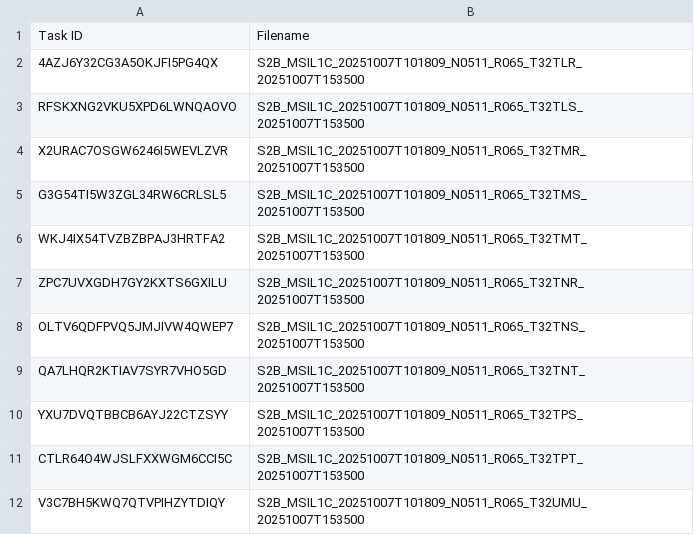
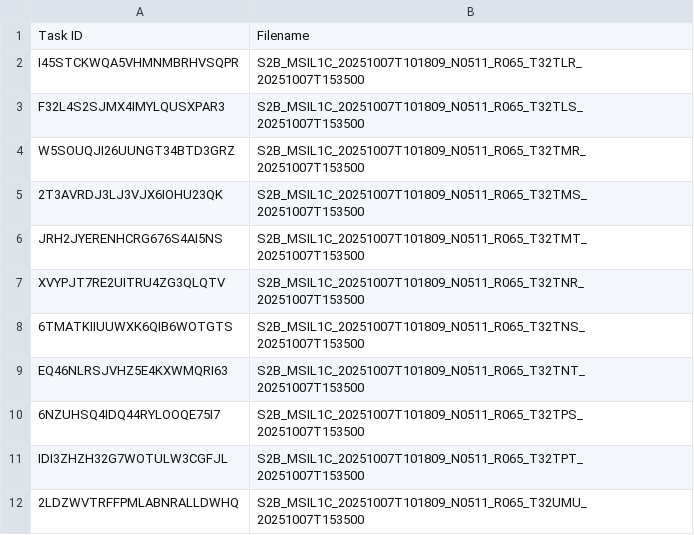
Before and after one commit to swisstopo/topo-satromo-v2, a CSV file: processing/running_tasks.csv, drawn as a sheet.

Commit message:
Processing files done

```diff
--- a/processing/running_tasks.csv
+++ b/processing/running_tasks.csv
@@ -1,12 +1,12 @@
 Task ID,Filename
-4AZJ6Y32CG3A5OKJFI5PG4QX,S2B_MSIL1C_20251007T101809_N0511_R065_T32TLR_20251007T153500
-RFSKXNG2VKU5XPD6LWNQAOVO,S2B_MSIL1C_20251007T101809_N0511_R065_T32TLS_20251007T153500
-X2URAC7OSGW6246I5WEVLZVR,S2B_MSIL1C_20251007T101809_N0511_R065_T32TMR_20251007T153500
-G3G54TI5W3ZGL34RW6CRLSL5,S2B_MSIL1C_20251007T101809_N0511_R065_T32TMS_20251007T153500
-WKJ4IX54TVZBZBPAJ3HRTFA2,S2B_MSIL1C_20251007T101809_N0511_R065_T32TMT_20251007T153500
-ZPC7UVXGDH7GY2KXTS6GXILU,S2B_MSIL1C_20251007T101809_N0511_R065_T32TNR_20251007T153500
-OLTV6QDFPVQ5JMJIVW4QWEP7,S2B_MSIL1C_20251007T101809_N0511_R065_T32TNS_20251007T153500
-QA7LHQR2KTIAV7SYR7VHO5GD,S2B_MSIL1C_20251007T101809_N0511_R065_T32TNT_20251007T153500
-YXU7DVQTBBCB6AYJ22CTZSYY,S2B_MSIL1C_20251007T101809_N0511_R065_T32TPS_20251007T153500
-CTLR64O4WJSLFXXWGM6CCI5C,S2B_MSIL1C_20251007T101809_N0511_R065_T32TPT_20251007T153500
-V3C7BH5KWQ7QTVPIHZYTDIQY,S2B_MSIL1C_20251007T101809_N0511_R065_T32UMU_20251007T153500
+I45STCKWQA5VHMNMBRHVSQPR,S2B_MSIL1C_20251007T101809_N0511_R065_T32TLR_20251007T153500
+F32L4S2SJMX4IMYLQUSXPAR3,S2B_MSIL1C_20251007T101809_N0511_R065_T32TLS_20251007T153500
+W5SOUQJI26UUNGT34BTD3GRZ,S2B_MSIL1C_20251007T101809_N0511_R065_T32TMR_20251007T153500
+2T3AVRDJ3LJ3VJX6IOHU23QK,S2B_MSIL1C_20251007T101809_N0511_R065_T32TMS_20251007T153500
+JRH2JYERENHCRG676S4AI5NS,S2B_MSIL1C_20251007T101809_N0511_R065_T32TMT_20251007T153500
+XVYPJT7RE2UITRU4ZG3QLQTV,S2B_MSIL1C_20251007T101809_N0511_R065_T32TNR_20251007T153500
+6TMATKIIUUWXK6QIB6WOTGTS,S2B_MSIL1C_20251007T101809_N0511_R065_T32TNS_20251007T153500
+EQ46NLRSJVHZ5E4KXWMQRI63,S2B_MSIL1C_20251007T101809_N0511_R065_T32TNT_20251007T153500
+6NZUHSQ4IDQ44RYLOOQE75I7,S2B_MSIL1C_20251007T101809_N0511_R065_T32TPS_20251007T153500
+IDI3ZHZH32G7WOTULW3CGFJL,S2B_MSIL1C_20251007T101809_N0511_R065_T32TPT_20251007T153500
+2LDZWVTRFFPMLABNRALLDWHQ,S2B_MSIL1C_20251007T101809_N0511_R065_T32UMU_20251007T153500
```
Also changed, not shown: 11 other files.
